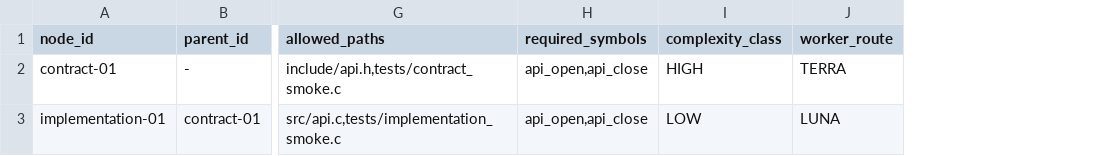
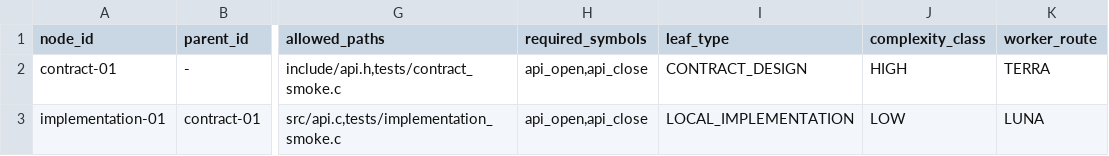
Before and after one commit to nuliknol/coding-agent-fs-harness, a TSV file: templates/project-plan-template.tsv, drawn as a sheet; only a part is shown, gaps mark what is left out; the diff names each change by its address in the sheet, - before the commit and + after, or states it on an @@ line.

Commit message:
make Luna the preferred implementation route

```diff
--- a/templates/project-plan-template.tsv
+++ b/templates/project-plan-template.tsv
+column I (leaf_type), rows 2-3: CONTRACT_DESIGN | LOCAL_IMPLEMENTATION
```
Also changed, not shown: 14 other files.
